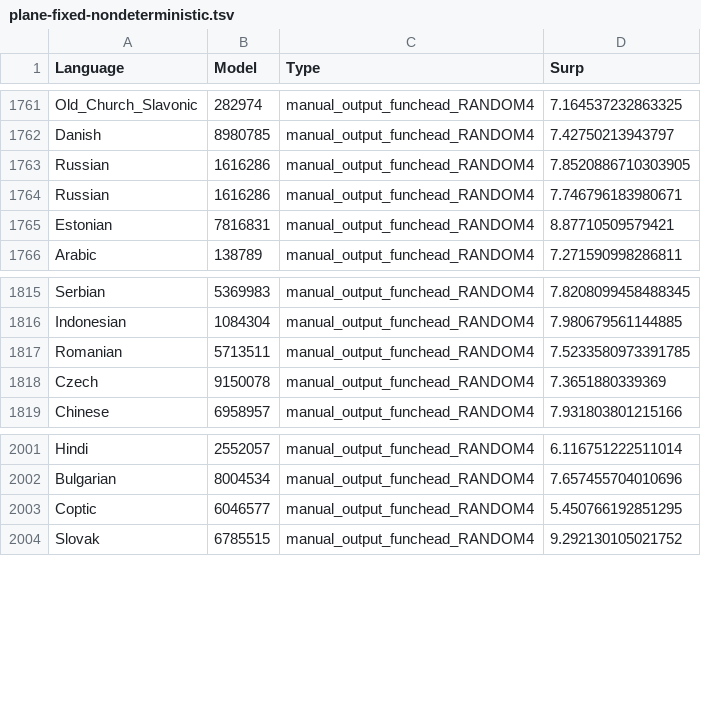
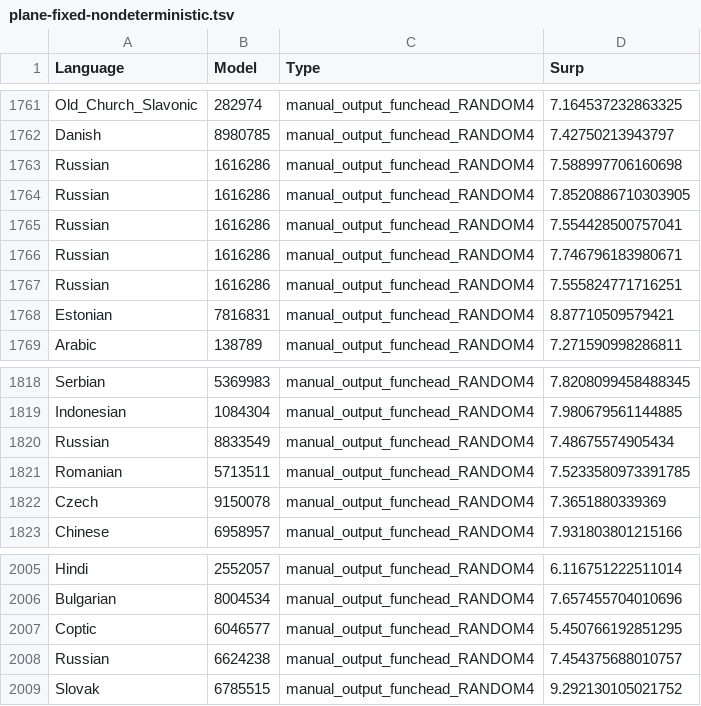
Before and after one commit to m-hahn/grammar-optim, a TSV file: grammars/plane/controls/plane-fixed-nondeterministic.tsv, drawn as a sheet; only a part is shown, gaps mark what is left out; the diff names each change by its address in the sheet, - before the commit and + after, or states it on an @@ line.

```diff
--- a/grammars/plane/controls/plane-fixed-nondeterministic.tsv
+++ b/grammars/plane/controls/plane-fixed-nondeterministic.tsv
+row 1763: Russian | 1616286 | manual_output_funchead_RANDOM4 | 7.588997706160698
+row 1765: Russian | 1616286 | manual_output_funchead_RANDOM4 | 7.554428500757041
+row 1767: Russian | 1616286 | manual_output_funchead_RANDOM4 | 7.555824771716251
+row 1820: Russian | 8833549 | manual_output_funchead_RANDOM4 | 7.48675574905434
+row 2008: Russian | 6624238 | manual_output_funchead_RANDOM4 | 7.454375688010757
```
Also changed, not shown: grammars/plane/controls/plane-parse-nondeterministic.tsv.
